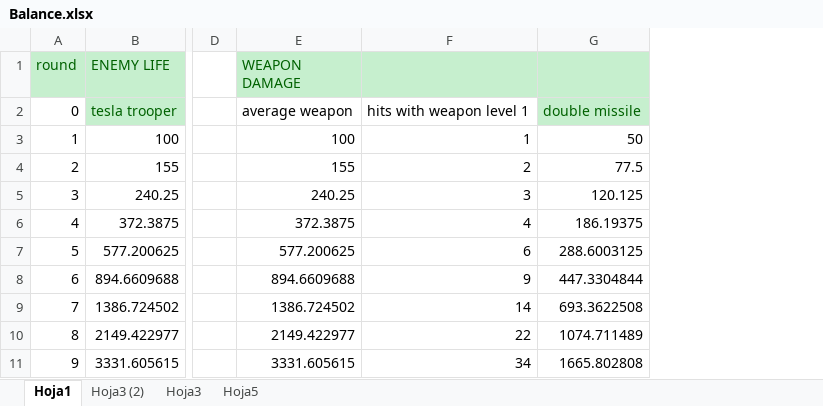
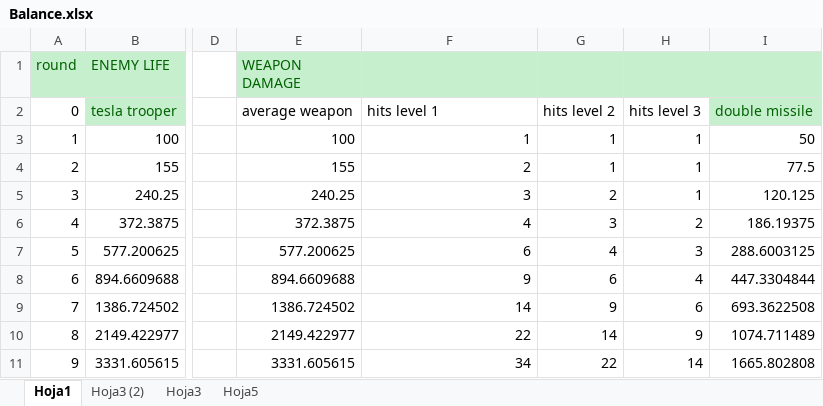
Before and after one commit to gamificalostudio/Tankerfield, an Excel workbook: docs/Balance/Balance.xlsx, sheet Hoja1, drawn as a sheet; only a part is shown, gaps mark what is left out; values as stored, in another font and other column widths than the file's, no borders; charts and pictures not drawn; the diff names each change by its address in the sheet, - before the commit and + after, or states it on an @@ line.

Commit message:
weapons now scale as in excel

```diff
--- a/docs/Balance/Balance.xlsx (sheet Hoja1)
+++ b/docs/Balance/Balance.xlsx (sheet Hoja1)
+column G, rows 2-11: hits level 2 | 1 | 1 | 2 | 3 | 4 | 6 | 9 | 14 | 22
+column H, rows 2-11: hits level 3 | 1 | 1 | 1 | 2 | 3 | 4 | 6 | 9 | 14
-F2: hits with weapon level 1
+F2: hits level 1
```
Also changed, not shown: formulas that keep their value, charts or pictures, 1 other file.
